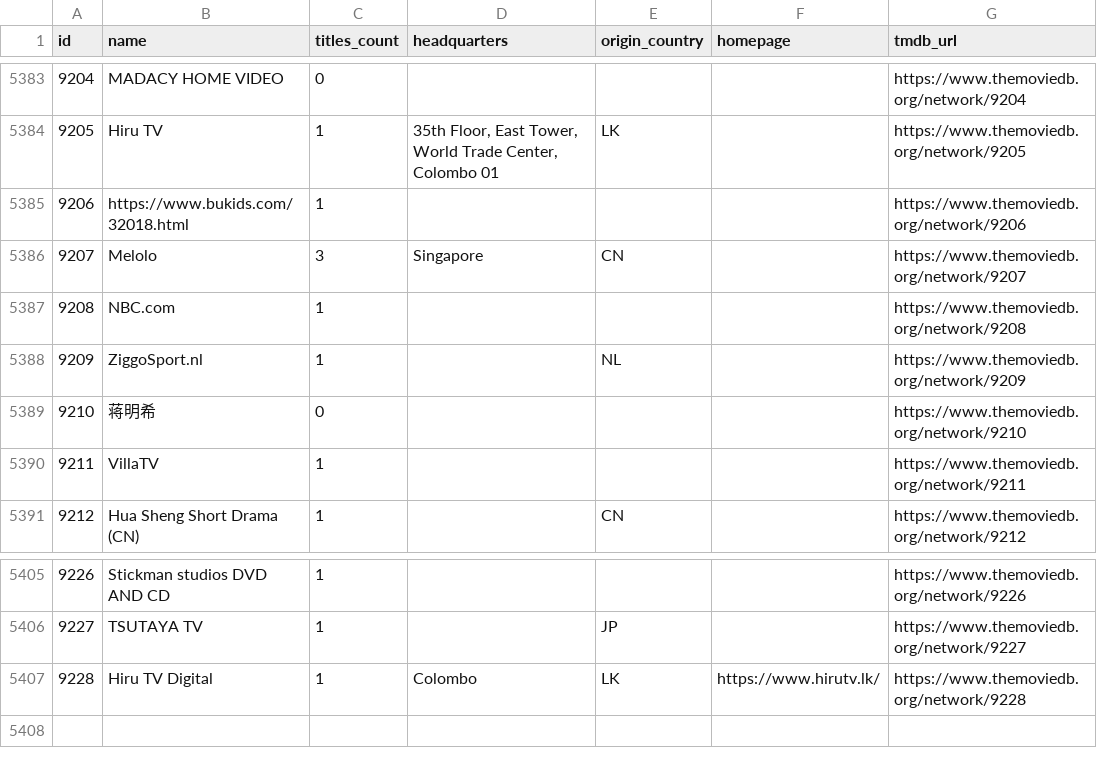
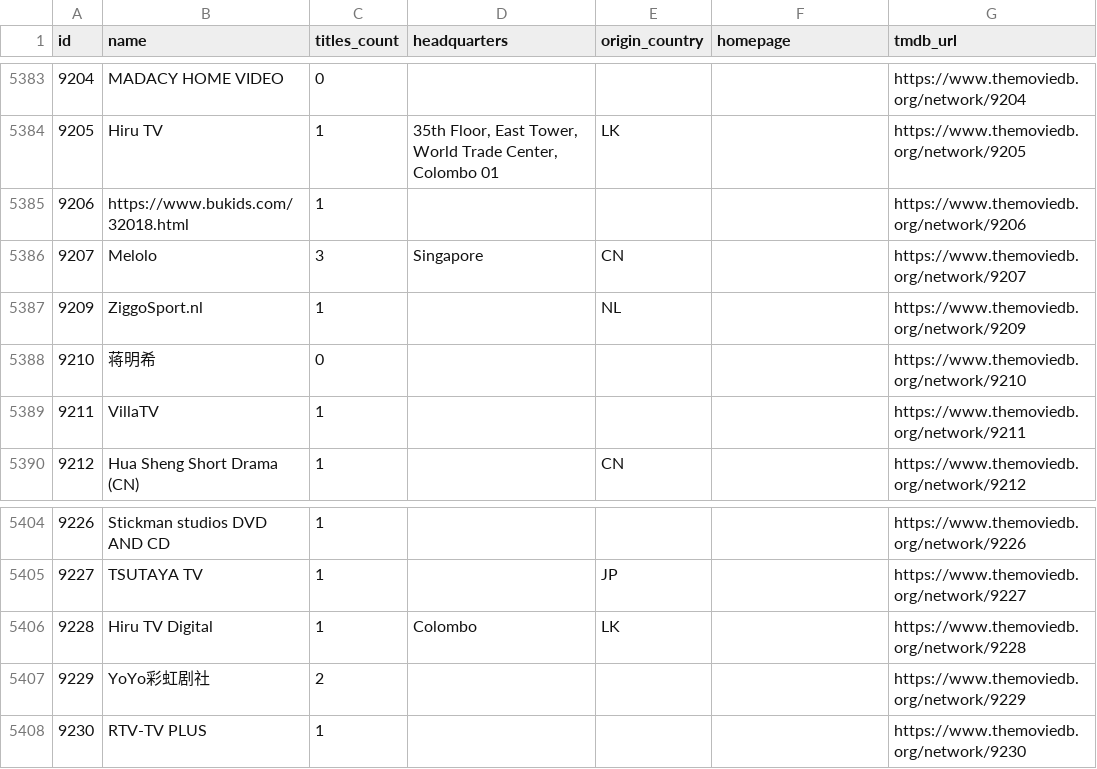
Before and after one commit to davecollections/tmdb-id-lookup, a CSV file: data/tv-networks.csv, drawn as a sheet; only a part is shown, gaps mark what is left out.

```diff
--- a/data/tv-networks.csv
+++ b/data/tv-networks.csv
@@ -5386,3 +5386,2 @@ id,name,titles_count,headquarters,origin_country,homepage,tmdb_url
 9207,Melolo,3,Singapore,CN,,https://www.themoviedb.org/network/9207
-9208,NBC.com,1,,,,https://www.themoviedb.org/network/9208
 9209,ZiggoSport.nl,1,,NL,,https://www.themoviedb.org/network/9209
@@ -5406,2 +5405,4 @@ id,name,titles_count,headquarters,origin_country,homepage,tmdb_url
 9227,TSUTAYA TV,1,,JP,,https://www.themoviedb.org/network/9227
-9228,Hiru TV Digital,1,Colombo,LK,https://www.hirutv.lk/,https://www.themoviedb.org/network/9228
+9228,Hiru TV Digital,1,Colombo,LK,,https://www.themoviedb.org/network/9228
+9229,YoYo彩虹剧社,2,,,,https://www.themoviedb.org/network/9229
+9230,RTV-TV PLUS,1,,,,https://www.themoviedb.org/network/9230
```
Also changed, not shown: 5 other files.
